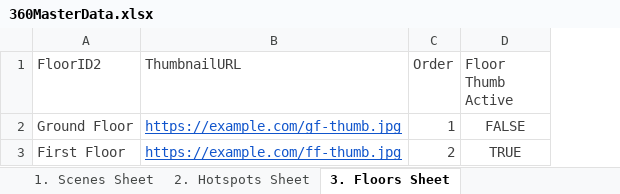
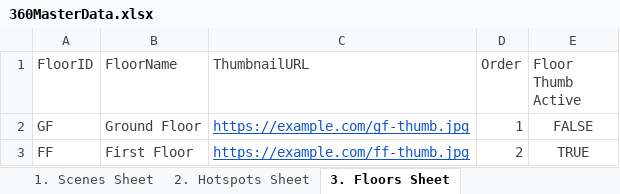
Before and after one commit to Rmoosa2014/vr-tour, an Excel workbook: 360MasterData.xlsx, sheet 3. Floors Sheet, drawn as a sheet; values as stored, in another font and other column widths than the file's, no borders; table styles not drawn; addresses are those after the commit; the diff names each change by its address in the sheet, - before the commit and + after, or states it on an @@ line.

```diff
--- a/360MasterData.xlsx (sheet 3. Floors Sheet)
+++ b/360MasterData.xlsx (sheet 3. Floors Sheet)
+column A (FloorID), rows 2-3: GF | FF
-B1: FloorID2
+B1: FloorName
```
Also changed, not shown: sheet 2. Hotspots Sheet.
